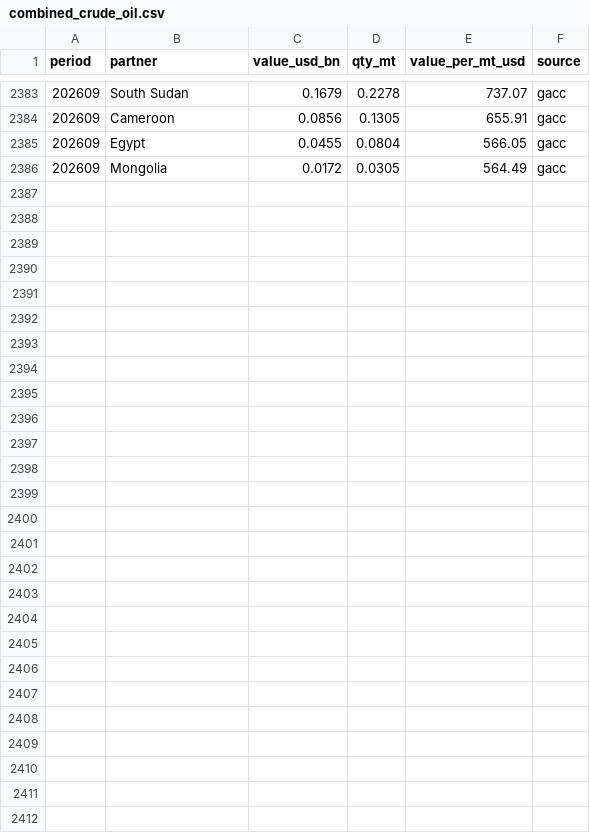
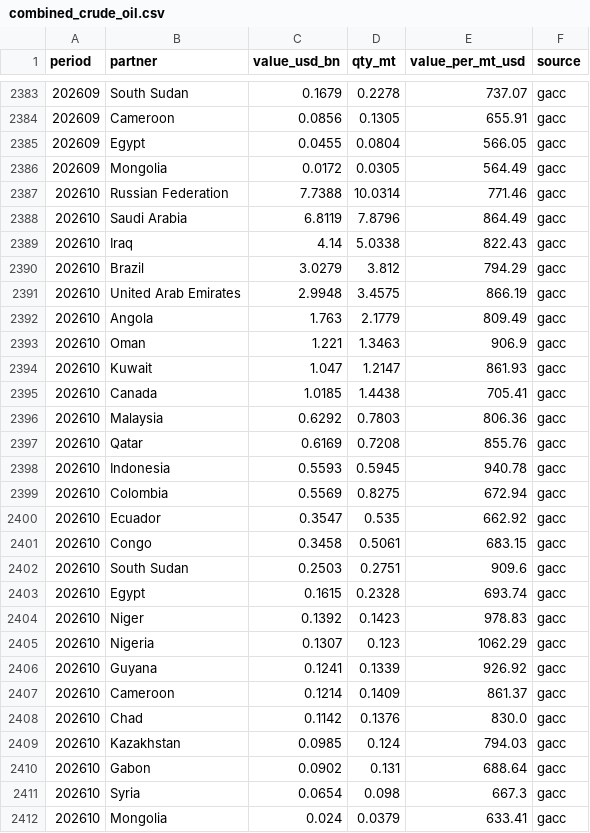
Before and after one commit to DoiEnnoson/china-energy-monitor, a CSV file: data/combined/combined_crude_oil.csv, drawn as a sheet; only a part is shown, gaps mark what is left out.

```diff
--- a/data/combined/combined_crude_oil.csv
+++ b/data/combined/combined_crude_oil.csv
@@ -2386 +2386,27 @@ period,partner,value_usd_bn,qty_mt,value_per_mt_usd,source
 202609,Mongolia,0.0172,0.0305,564.49,gacc
+202610,Russian Federation,7.7388,10.0314,771.46,gacc
+202610,Saudi Arabia,6.8119,7.8796,864.49,gacc
+202610,Iraq,4.14,5.0338,822.43,gacc
+202610,Brazil,3.0279,3.812,794.29,gacc
+202610,United Arab Emirates,2.9948,3.4575,866.19,gacc
+202610,Angola,1.763,2.1779,809.49,gacc
+202610,Oman,1.221,1.3463,906.9,gacc
+202610,Kuwait,1.047,1.2147,861.93,gacc
+202610,Canada,1.0185,1.4438,705.41,gacc
+202610,Malaysia,0.6292,0.7803,806.36,gacc
+202610,Qatar,0.6169,0.7208,855.76,gacc
+202610,Indonesia,0.5593,0.5945,940.78,gacc
+202610,Colombia,0.5569,0.8275,672.94,gacc
+202610,Ecuador,0.3547,0.535,662.92,gacc
+202610,Congo,0.3458,0.5061,683.15,gacc
+202610,South Sudan,0.2503,0.2751,909.6,gacc
+202610,Egypt,0.1615,0.2328,693.74,gacc
+202610,Niger,0.1392,0.1423,978.83,gacc
+202610,Nigeria,0.1307,0.123,1062.29,gacc
+202610,Guyana,0.1241,0.1339,926.92,gacc
+202610,Cameroon,0.1214,0.1409,861.37,gacc
+202610,Chad,0.1142,0.1376,830.0,gacc
+202610,Kazakhstan,0.0985,0.124,794.03,gacc
+202610,Gabon,0.0902,0.131,688.64,gacc
+202610,Syria,0.0654,0.098,667.3,gacc
+202610,Mongolia,0.024,0.0379,633.41,gacc
```
Also changed, not shown: data/combined/combined_coal.csv, data/combined/combined_lng.csv, 1 other file.
